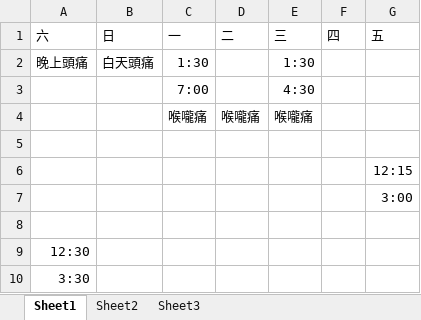
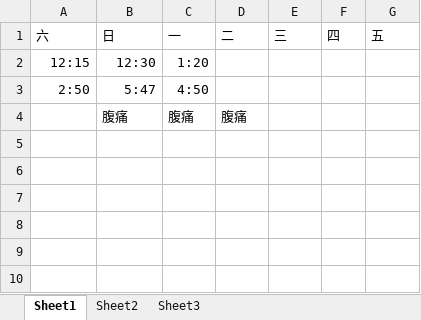
Before and after one commit to lausai/UVa, an Excel workbook: sleep.xlsx, sheet Sheet1, drawn as a sheet; values as stored, in another font and other column widths than the file's, no borders; removed rows and columns are numbered as before the commit, all else as after; the diff names each change by its address in the sheet, - before the commit and + after, or states it on an @@ line.

Commit message:
update

```diff
--- a/sleep.xlsx (sheet Sheet1)
+++ b/sleep.xlsx (sheet Sheet1)
-row 2: 晚上頭痛 | 白天頭痛 | 1:30 |  | 1:30
-row 3:  |  | 7:00 |  | 4:30
-row 4:  |  | 喉嚨痛 | 喉嚨痛 | 喉嚨痛
-row 2: (empty)
+row 2: 12:15 | 12:30 | 1:20
-row 6:  |  |  |  |  |  | 12:15
-row 7:  |  |  |  |  |  | 3:00
-row 3: (empty)
+row 3: 2:50 | 5:47 | 4:50
-row 9: 12:30
-row 10: 3:30
+row 4:  | 腹痛 | 腹痛 | 腹痛
```
